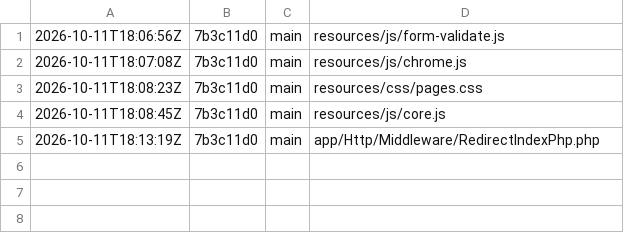
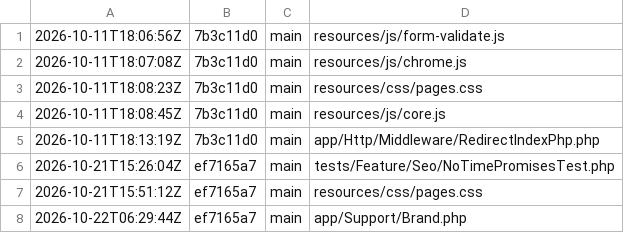
Before and after one commit to kartikxisk/thelastclicks, a TSV file: .claude/change-log.tsv, drawn as a sheet.

Commit message:
Refactor SEO metadata and improve site settings
- Updated meta descriptions in SeoPagesSeeder for better clarity and conciseness.
- Changed default SEO title in SiteSettingsSeeder to use Brand::title for consistency.
- Enhanced CSS for improved touch targets and button sizes across various components.
- Modified JavaScript to dynamically render contact phone and budget chips from site settings.
- Updated blog and service views to reflect consistent branding and improved JSON-LD schema.
- Implemented tests to ensure SEO consistency and proper sitemap generation without timestamps on static pages.
- Adjusted console command for sitemap generation from weekly to daily to ensure timely updates.

```diff
--- a/.claude/change-log.tsv
+++ b/.claude/change-log.tsv
@@ -5 +5,4 @@
 2026-10-11T18:13:19Z	7b3c11d0	main	app/Http/Middleware/RedirectIndexPhp.php
+2026-10-21T15:26:04Z	ef7165a7	main	tests/Feature/Seo/NoTimePromisesTest.php
+2026-10-21T15:51:12Z	ef7165a7	main	resources/css/pages.css
+2026-10-22T06:29:44Z	ef7165a7	main	app/Support/Brand.php
```
Also changed, not shown: 35 other files.
